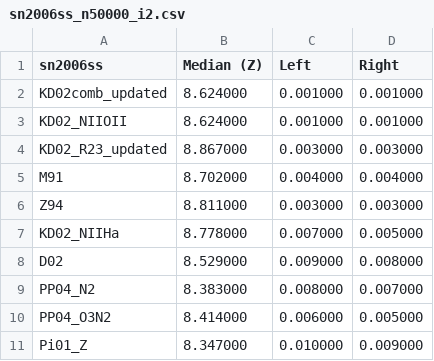
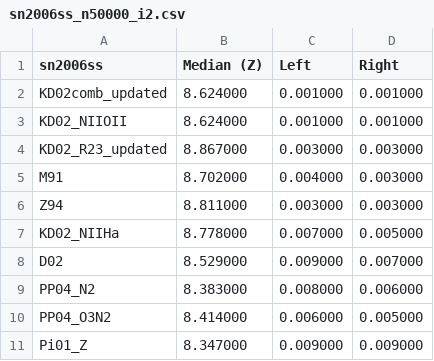
Before and after one commit to metal-sn/pyMCZ, a CSV file: bins/sn2006ss/sn2006ss_n50000_i2.csv, drawn as a sheet.

```diff
--- a/bins/sn2006ss/sn2006ss_n50000_i2.csv
+++ b/bins/sn2006ss/sn2006ss_n50000_i2.csv
@@ -4,8 +4,8 @@ KD02_NIIOII, 8.624000, 0.001000, 0.001000
 KD02_R23_updated, 8.867000, 0.003000, 0.003000
-M91, 8.702000, 0.004000, 0.004000
+M91, 8.702000, 0.004000, 0.003000
 Z94, 8.811000, 0.003000, 0.003000
 KD02_NIIHa, 8.778000, 0.007000, 0.005000
-D02, 8.529000, 0.009000, 0.008000
-PP04_N2, 8.383000, 0.008000, 0.007000
+D02, 8.529000, 0.009000, 0.007000
+PP04_N2, 8.383000, 0.008000, 0.006000
 PP04_O3N2, 8.414000, 0.006000, 0.005000
-Pi01_Z, 8.347000, 0.010000, 0.009000
+Pi01_Z, 8.347000, 0.009000, 0.009000
```
Also changed, not shown: bins/sn2006ss/sn2006ss_n50000_i0.csv, bins/sn2006ss/sn2006ss_n50000_i1.csv, 43 other files.
